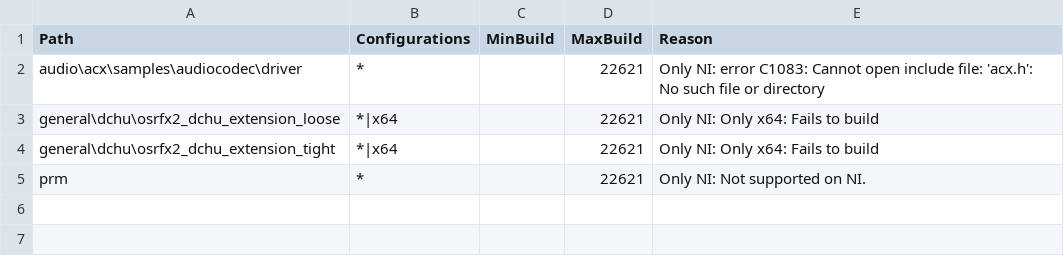
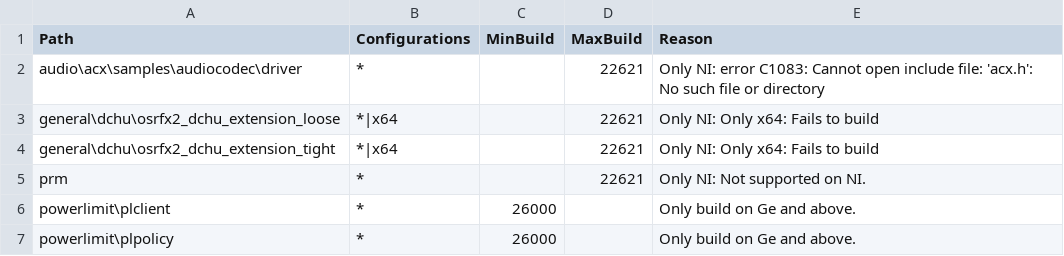
Before and after one commit to microsoft/Windows-driver-samples, a CSV file: exclusions.csv, drawn as a sheet.

Commit message:
Add power limit drivers

```diff
--- a/exclusions.csv
+++ b/exclusions.csv
@@ -5 +5,3 @@ general\dchu\osrfx2_dchu_extension_tight,*|x64,,22621,Only NI: Only x64: Fails t
 prm,*,,22621,Only NI: Not supported on NI.
+powerlimit\plclient,*,26000,,Only build on Ge and above.
+powerlimit\plpolicy,*,26000,,Only build on Ge and above.
```
Also changed, not shown: 22 other files.
